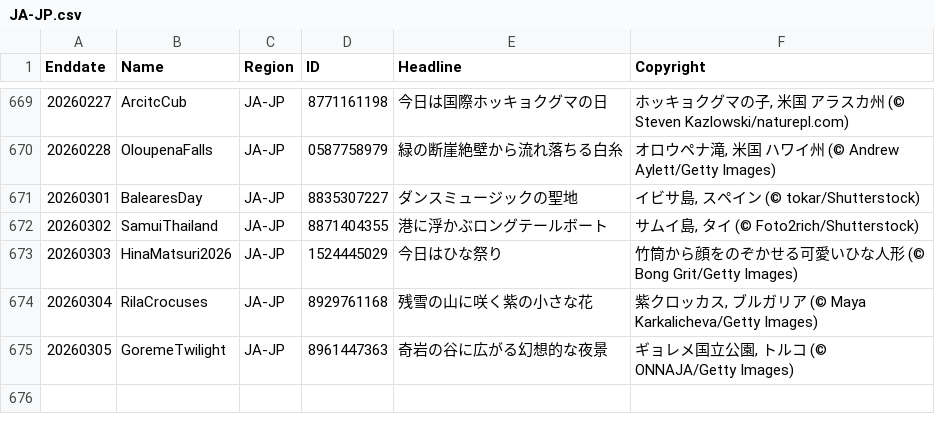
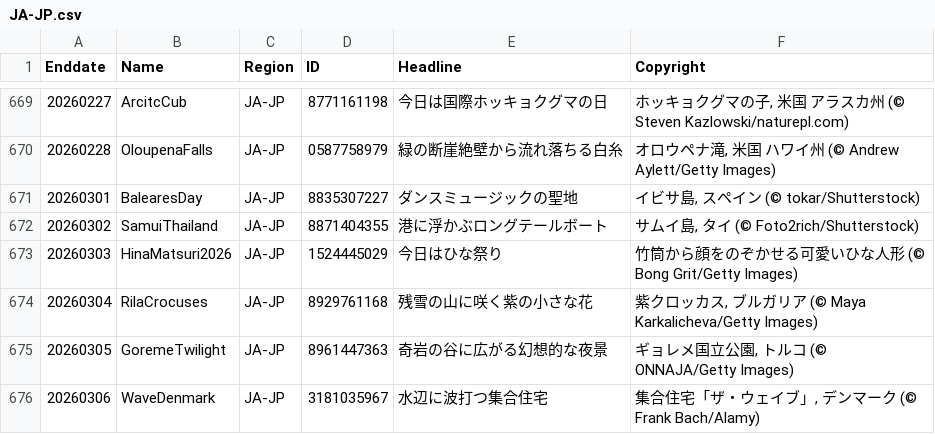
Before and after one commit to taumasyang/imageArchive, a CSV file: metadata/JA-JP.csv, drawn as a sheet; only a part is shown, gaps mark what is left out.

```diff
--- a/metadata/JA-JP.csv
+++ b/metadata/JA-JP.csv
@@ -675 +675,2 @@ Enddate,Name,Region,ID,Headline,Copyright
 20260305,GoremeTwilight,JA-JP,8961447363,"奇岩の谷に広がる幻想的な夜景","ギョレメ国立公園, トルコ (© ONNAJA/Getty Images)"
+20260306,WaveDenmark,JA-JP,3181035967,"水辺に波打つ集合住宅","集合住宅「ザ・ウェイブ」, デンマーク (© Frank Bach/Alamy)"
```
Also changed, not shown: metadata/DE-DE.csv, metadata/EN-CA.csv, 9 other files.
